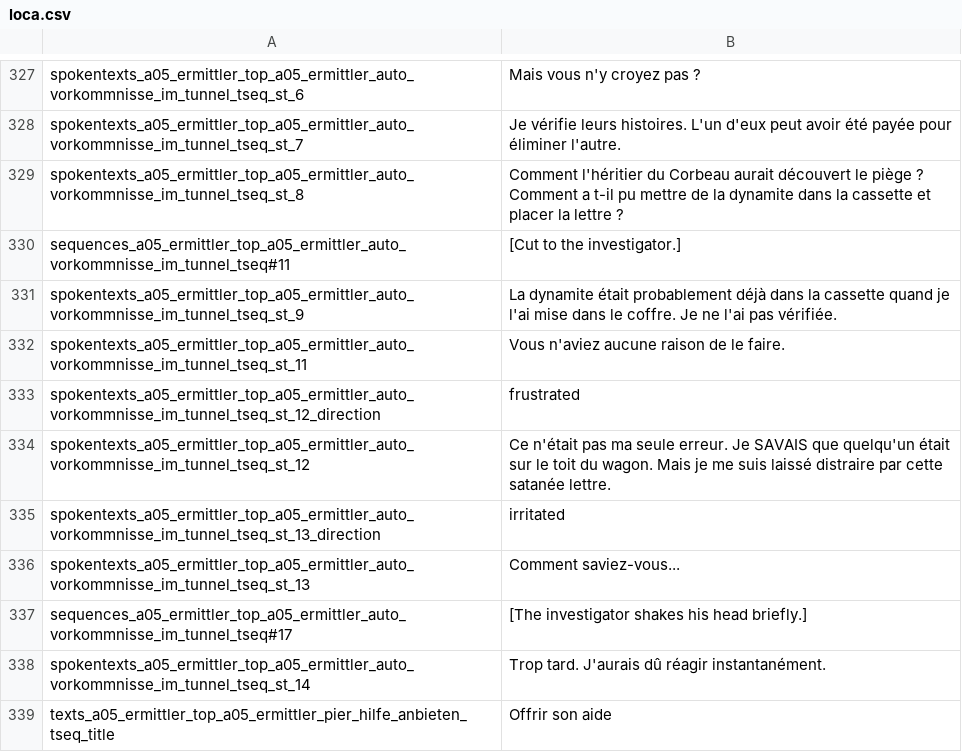
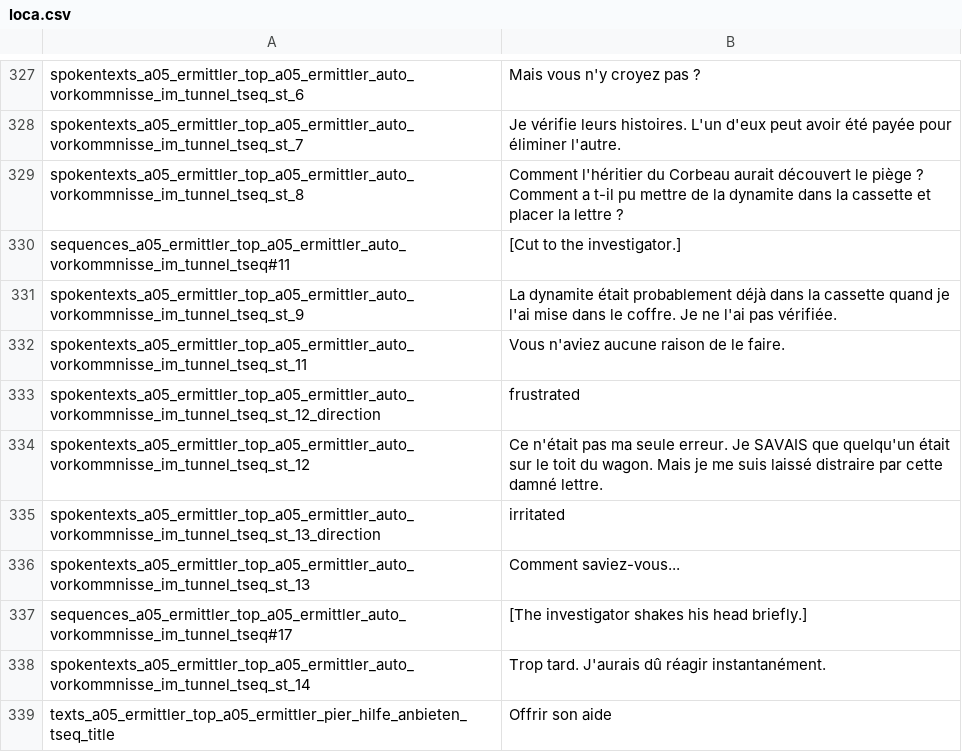
Before and after one commit to Smash15195/Traduction-Francaise-The-Raven---Chapter-1---The-Eye-of-the-Sphinx, a CSV file: episode_1/lang/fr/text/abschnitt_05/loca.csv, drawn as a sheet; only a part is shown, gaps mark what is left out.

```diff
--- a/episode_1/lang/fr/text/abschnitt_05/loca.csv
+++ b/episode_1/lang/fr/text/abschnitt_05/loca.csv
@@ -333,3 +333,3 @@ spokentexts_a05_ermittler_top_a05_ermittler_auto_vorkommnisse_im_tunnel_tseq_st_
 spokentexts_a05_ermittler_top_a05_ermittler_auto_vorkommnisse_im_tunnel_tseq_st_12_direction;frustrated
-spokentexts_a05_ermittler_top_a05_ermittler_auto_vorkommnisse_im_tunnel_tseq_st_12;Ce n'était pas ma seule erreur. Je SAVAIS que quelqu'un était sur le toit du wagon. Mais je me suis laissé distraire par cette satanée lettre.
+spokentexts_a05_ermittler_top_a05_ermittler_auto_vorkommnisse_im_tunnel_tseq_st_12;Ce n'était pas ma seule erreur. Je SAVAIS que quelqu'un était sur le toit du wagon. Mais je me suis laissé distraire par cette damné lettre.
 spokentexts_a05_ermittler_top_a05_ermittler_auto_vorkommnisse_im_tunnel_tseq_st_13_direction;irritated
```
Also changed, not shown: episode_1/lang/fr/text/abschnitt_07/loca.csv.
